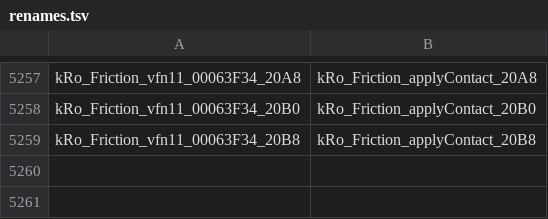
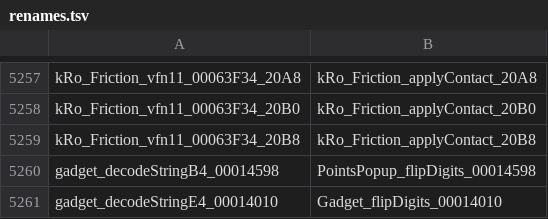
Before and after one commit to djsaunde/1080-decomp, a TSV file: renames.tsv, drawn as a sheet; only a part is shown, gaps mark what is left out.

```diff
--- a/renames.tsv
+++ b/renames.tsv
@@ -5259 +5259,3 @@ kRo_Friction_vfn11_00063F34_20B0	kRo_Friction_applyContact_20B0
 kRo_Friction_vfn11_00063F34_20B8	kRo_Friction_applyContact_20B8
+gadget_decodeStringB4_00014598	PointsPopup_flipDigits_00014598
+gadget_decodeStringE4_00014010	Gadget_flipDigits_00014010
```
Also changed, not shown: 6 other files.
